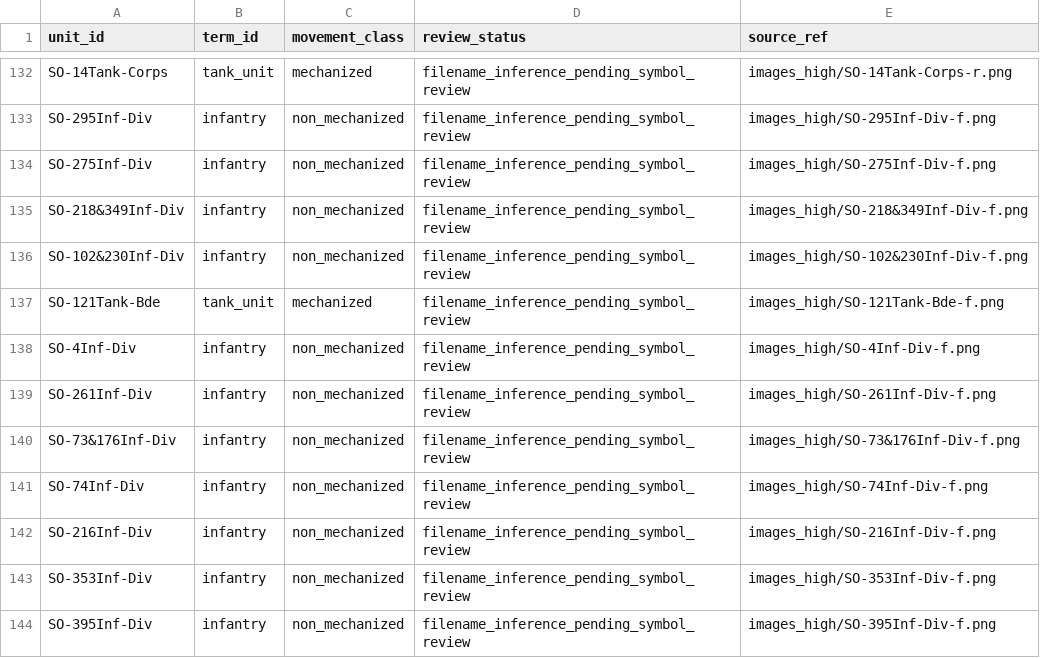
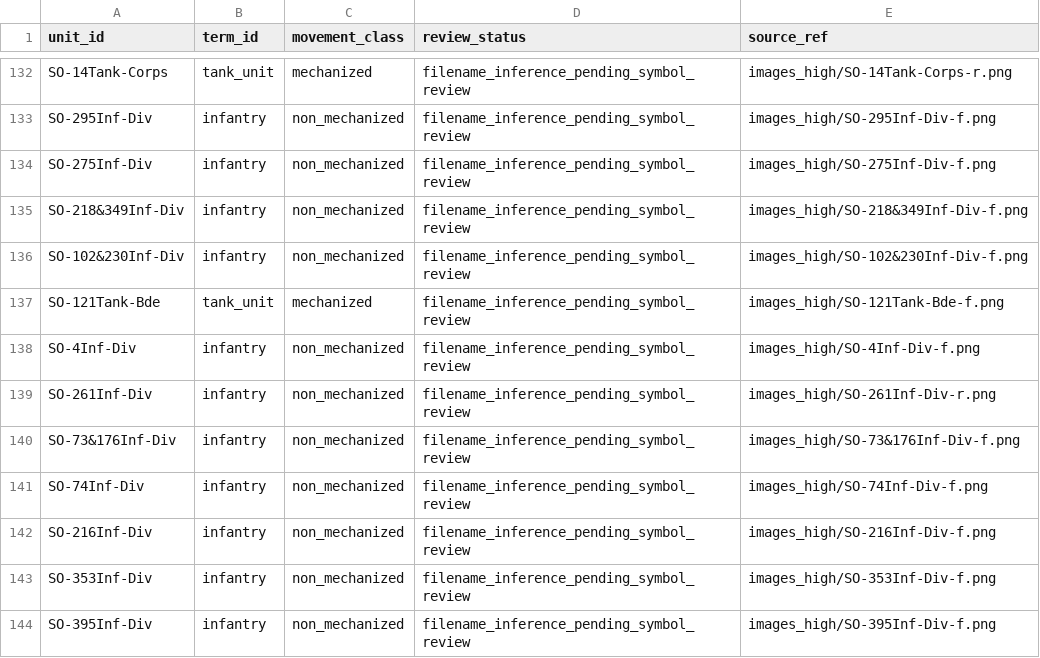
Before and after one commit to wpreuben/stanlingrad_42_bot, a CSV file: docs/s1_unit_type_review.csv, drawn as a sheet; only a part is shown, gaps mark what is left out.

```diff
--- a/docs/s1_unit_type_review.csv
+++ b/docs/s1_unit_type_review.csv
@@ -138,3 +138,3 @@ SO-121Tank-Bde,tank_unit,mechanized,filename_inference_pending_symbol_review,ima
 SO-4Inf-Div,infantry,non_mechanized,filename_inference_pending_symbol_review,images_high/SO-4Inf-Div-f.png
-SO-261Inf-Div,infantry,non_mechanized,filename_inference_pending_symbol_review,images_high/SO-261Inf-Div-f.png
+SO-261Inf-Div,infantry,non_mechanized,filename_inference_pending_symbol_review,images_high/SO-261Inf-Div-r.png
 SO-73&176Inf-Div,infantry,non_mechanized,filename_inference_pending_symbol_review,images_high/SO-73&176Inf-Div-f.png
```
Also changed, not shown: docs/s1_counter_image_checks.csv, docs/s1_counter_named_images.csv, 8 other files.
